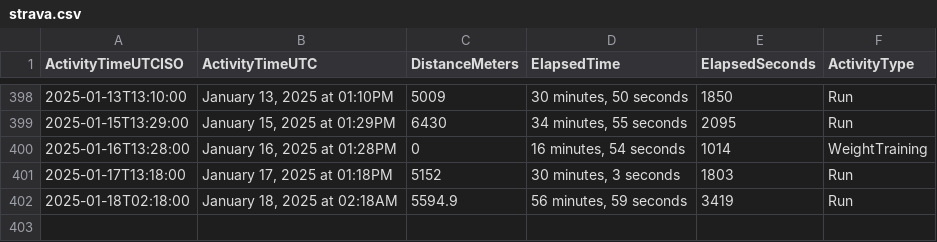
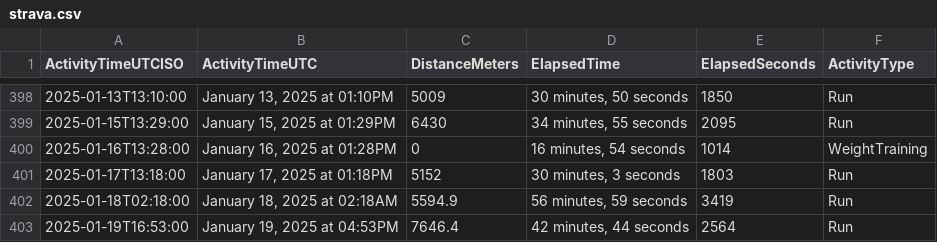
Before and after one commit to casassg/stats, a CSV file: strava.csv, drawn as a sheet; only a part is shown, gaps mark what is left out.

Commit message:
Flat: latest data (2025-01-19T17:37:16.751Z) {   "date": "2025-01-19T17:37:16.751Z",   "files": [     {       "name": "strava.csv",       "deltaBytes": 92,       "source": "https://docs.google.com/spreadsheets/d/1hQwF3sVDmqJ9rjAku9TIGDjpqrkhtO1QUyvLb5d2QFc/export?format=csv&gid=1980723697"     }   ] }

```diff
--- a/strava.csv
+++ b/strava.csv
@@ -402 +402,2 @@ ActivityTimeUTCISO,ActivityTimeUTC,DistanceMeters,ElapsedTime,ElapsedSeconds,Act
 2025-01-18T02:18:00,"January 18, 2025 at 02:18AM",5594.9,"56 minutes, 59 seconds",3419,Run
+2025-01-19T16:53:00,"January 19, 2025 at 04:53PM",7646.4,"42 minutes, 44 seconds",2564,Run
```
